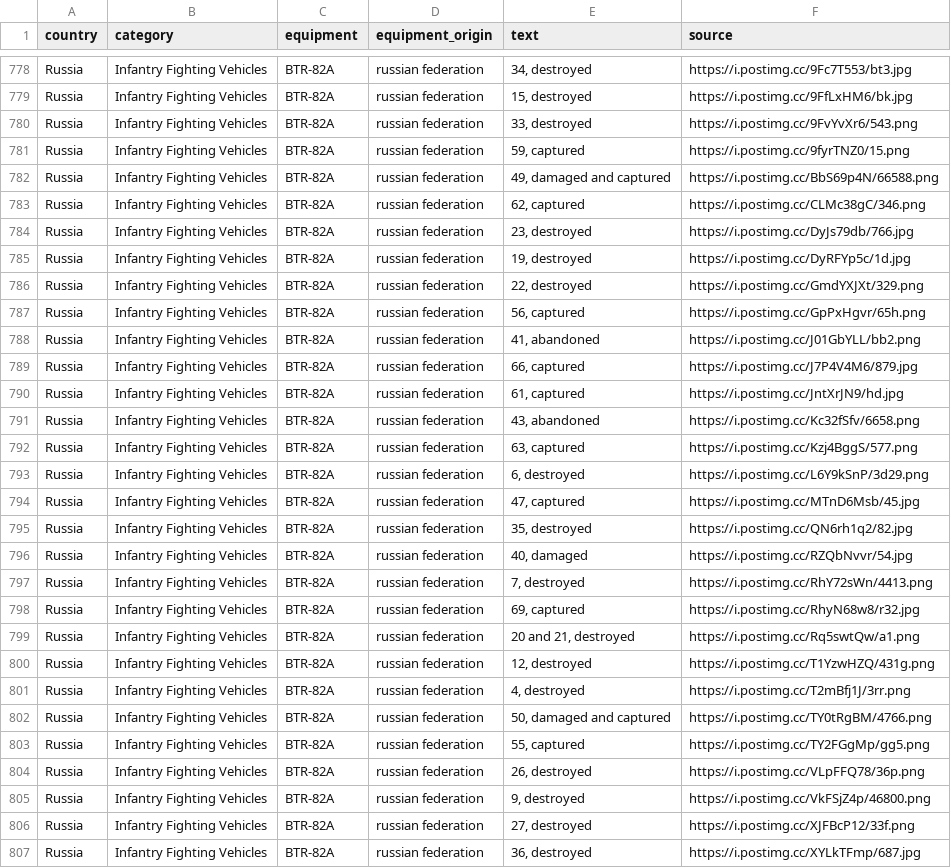
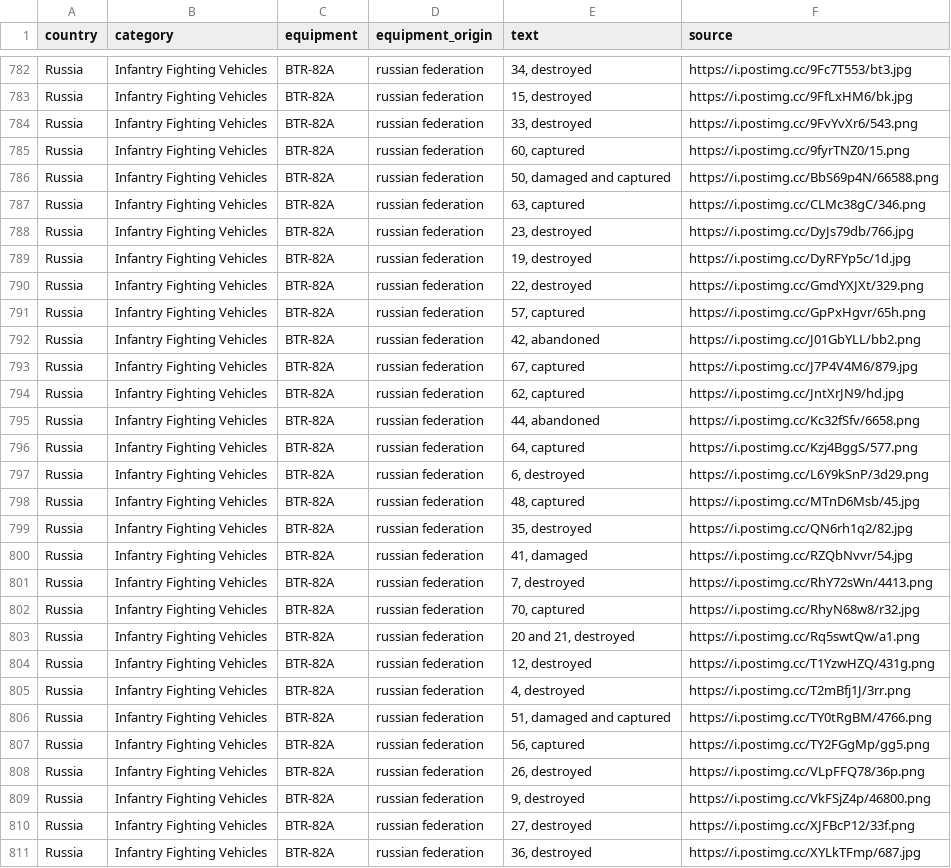
Before and after one commit to mauforonda/ukraine, a CSV file: reports.csv, drawn as a sheet; only a part is shown, gaps mark what is left out; the diff covers the shown part only.

```diff
--- a/reports.csv
+++ b/reports.csv
@@ -780,5 +784,5 @@ Russia,Infantry Fighting Vehicles ,BTR-82A,russian federation,"15, destroyed",ht
 Russia,Infantry Fighting Vehicles ,BTR-82A,russian federation,"33, destroyed",https://i.postimg.cc/9FvYvXr6/543.png
-Russia,Infantry Fighting Vehicles ,BTR-82A,russian federation,"59, captured",https://i.postimg.cc/9fyrTNZ0/15.png
-Russia,Infantry Fighting Vehicles ,BTR-82A,russian federation,"49, damaged and captured",https://i.postimg.cc/BbS69p4N/66588.png
-Russia,Infantry Fighting Vehicles ,BTR-82A,russian federation,"62, captured",https://i.postimg.cc/CLMc38gC/346.png
+Russia,Infantry Fighting Vehicles ,BTR-82A,russian federation,"60, captured",https://i.postimg.cc/9fyrTNZ0/15.png
+Russia,Infantry Fighting Vehicles ,BTR-82A,russian federation,"50, damaged and captured",https://i.postimg.cc/BbS69p4N/66588.png
+Russia,Infantry Fighting Vehicles ,BTR-82A,russian federation,"63, captured",https://i.postimg.cc/CLMc38gC/346.png
 Russia,Infantry Fighting Vehicles ,BTR-82A,russian federation,"23, destroyed",https://i.postimg.cc/DyJs79db/766.jpg
@@ -786,14 +790,14 @@ Russia,Infantry Fighting Vehicles ,BTR-82A,russian federation,"19, destroyed",ht
 Russia,Infantry Fighting Vehicles ,BTR-82A,russian federation,"22, destroyed",https://i.postimg.cc/GmdYXJXt/329.png
-Russia,Infantry Fighting Vehicles ,BTR-82A,russian federation,"56, captured",https://i.postimg.cc/GpPxHgvr/65h.png
-Russia,Infantry Fighting Vehicles ,BTR-82A,russian federation,"41, abandoned",https://i.postimg.cc/J01GbYLL/bb2.png
-Russia,Infantry Fighting Vehicles ,BTR-82A,russian federation,"66, captured",https://i.postimg.cc/J7P4V4M6/879.jpg
-Russia,Infantry Fighting Vehicles ,BTR-82A,russian federation,"61, captured",https://i.postimg.cc/JntXrJN9/hd.jpg
-Russia,Infantry Fighting Vehicles ,BTR-82A,russian federation,"43, abandoned",https://i.postimg.cc/Kc32fSfv/6658.png
-Russia,Infantry Fighting Vehicles ,BTR-82A,russian federation,"63, captured",https://i.postimg.cc/Kzj4BggS/577.png
+Russia,Infantry Fighting Vehicles ,BTR-82A,russian federation,"57, captured",https://i.postimg.cc/GpPxHgvr/65h.png
+Russia,Infantry Fighting Vehicles ,BTR-82A,russian federation,"42, abandoned",https://i.postimg.cc/J01GbYLL/bb2.png
+Russia,Infantry Fighting Vehicles ,BTR-82A,russian federation,"67, captured",https://i.postimg.cc/J7P4V4M6/879.jpg
+Russia,Infantry Fighting Vehicles ,BTR-82A,russian federation,"62, captured",https://i.postimg.cc/JntXrJN9/hd.jpg
+Russia,Infantry Fighting Vehicles ,BTR-82A,russian federation,"44, abandoned",https://i.postimg.cc/Kc32fSfv/6658.png
+Russia,Infantry Fighting Vehicles ,BTR-82A,russian federation,"64, captured",https://i.postimg.cc/Kzj4BggS/577.png
 Russia,Infantry Fighting Vehicles ,BTR-82A,russian federation,"6, destroyed",https://i.postimg.cc/L6Y9kSnP/3d29.png
-Russia,Infantry Fighting Vehicles ,BTR-82A,russian federation,"47, captured",https://i.postimg.cc/MTnD6Msb/45.jpg
+Russia,Infantry Fighting Vehicles ,BTR-82A,russian federation,"48, captured",https://i.postimg.cc/MTnD6Msb/45.jpg
 Russia,Infantry Fighting Vehicles ,BTR-82A,russian federation,"35, destroyed",https://i.postimg.cc/QN6rh1q2/82.jpg
-Russia,Infantry Fighting Vehicles ,BTR-82A,russian federation,"40, damaged",https://i.postimg.cc/RZQbNvvr/54.jpg
+Russia,Infantry Fighting Vehicles ,BTR-82A,russian federation,"41, damaged",https://i.postimg.cc/RZQbNvvr/54.jpg
 Russia,Infantry Fighting Vehicles ,BTR-82A,russian federation,"7, destroyed",https://i.postimg.cc/RhY72sWn/4413.png
-Russia,Infantry Fighting Vehicles ,BTR-82A,russian federation,"69, captured",https://i.postimg.cc/RhyN68w8/r32.jpg
+Russia,Infantry Fighting Vehicles ,BTR-82A,russian federation,"70, captured",https://i.postimg.cc/RhyN68w8/r32.jpg
 Russia,Infantry Fighting Vehicles ,BTR-82A,russian federation,"20 and 21, destroyed",https://i.postimg.cc/Rq5swtQw/a1.png
@@ -801,4 +805,4 @@ Russia,Infantry Fighting Vehicles ,BTR-82A,russian federation,"12, destroyed",ht
 Russia,Infantry Fighting Vehicles ,BTR-82A,russian federation,"4, destroyed",https://i.postimg.cc/T2mBfj1J/3rr.png
-Russia,Infantry Fighting Vehicles ,BTR-82A,russian federation,"50, damaged and captured",https://i.postimg.cc/TY0tRgBM/4766.png
-Russia,Infantry Fighting Vehicles ,BTR-82A,russian federation,"55, captured",https://i.postimg.cc/TY2FGgMp/gg5.png
+Russia,Infantry Fighting Vehicles ,BTR-82A,russian federation,"51, damaged and captured",https://i.postimg.cc/TY0tRgBM/4766.png
+Russia,Infantry Fighting Vehicles ,BTR-82A,russian federation,"56, captured",https://i.postimg.cc/TY2FGgMp/gg5.png
 Russia,Infantry Fighting Vehicles ,BTR-82A,russian federation,"26, destroyed",https://i.postimg.cc/VLpFFQ78/36p.png
```
Also changed, not shown: 15 added rows, 2 removed rows and 49 edited cells elsewhere in this file, log.csv, summary.csv, 1 other file.
